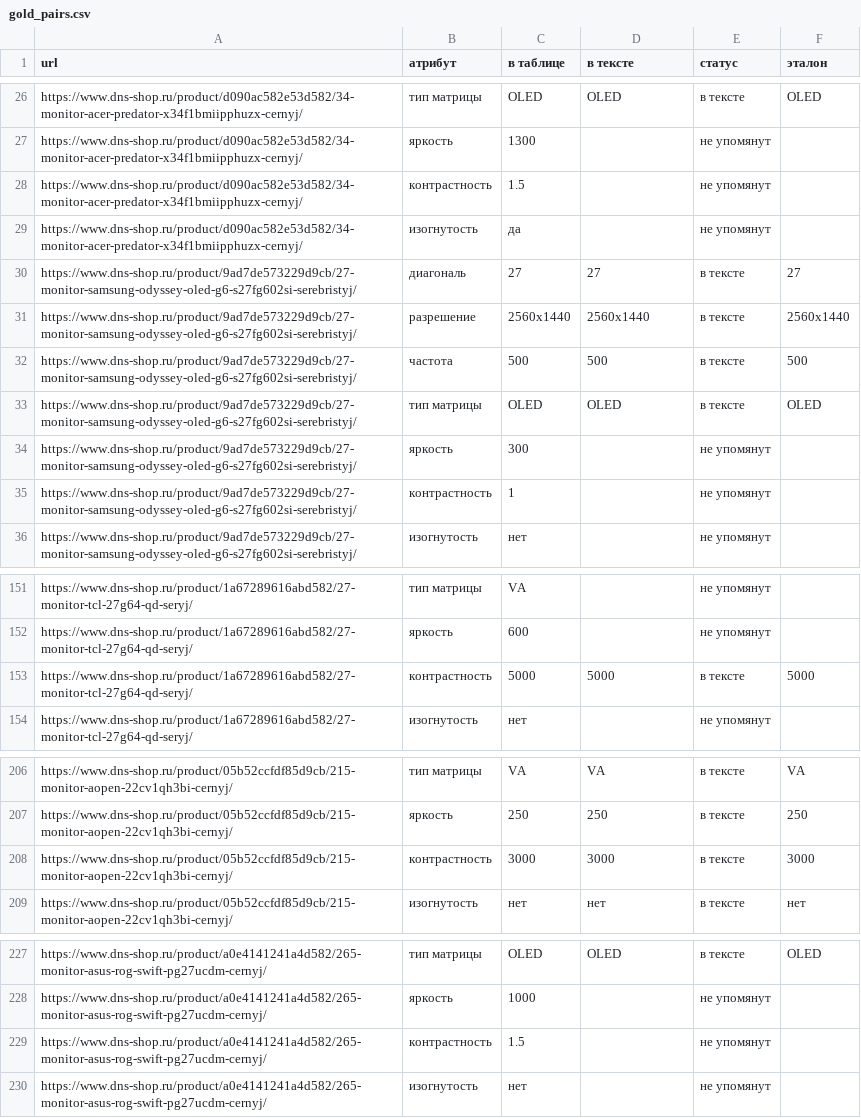
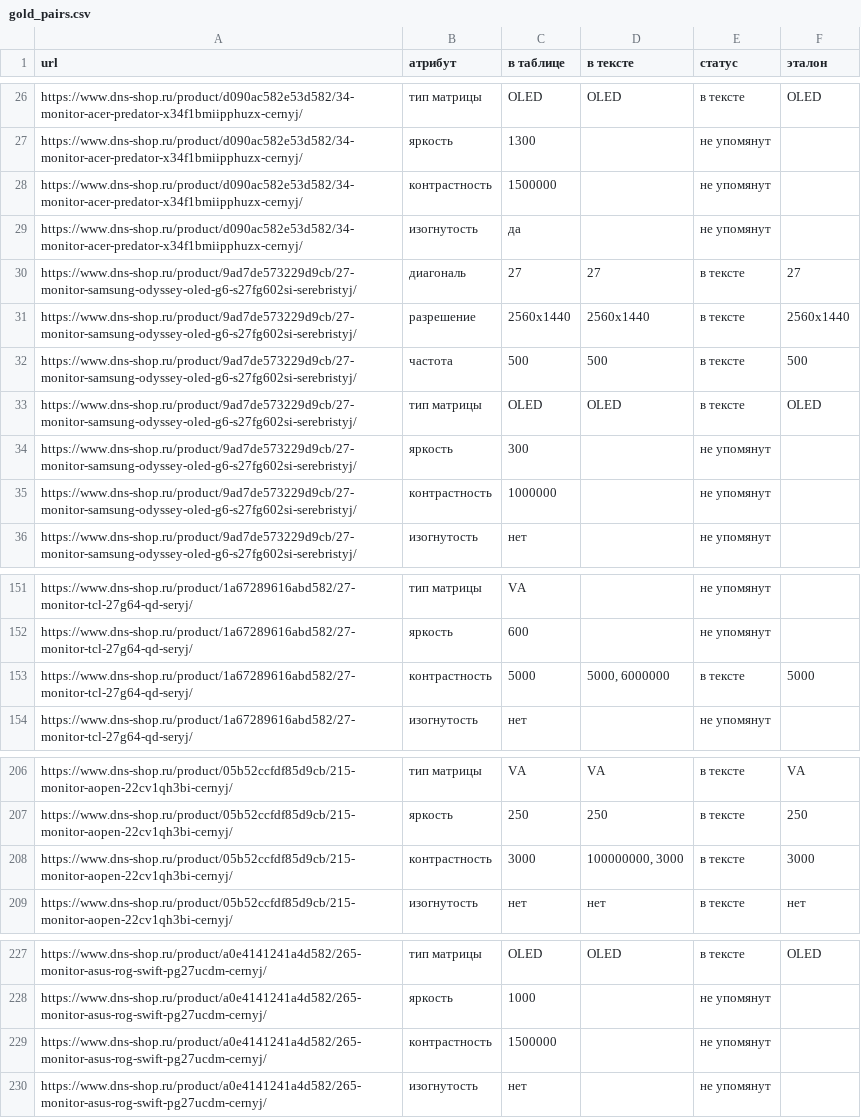
Before and after one commit to laxier/vkr1_attributes, a CSV file: 03_eda/outputs/dns_cards_500/gold_pairs.csv, drawn as a sheet; only a part is shown, gaps mark what is left out; the diff covers the shown part only.

```diff
--- a/03_eda/outputs/dns_cards_500/gold_pairs.csv
+++ b/03_eda/outputs/dns_cards_500/gold_pairs.csv
@@ -27,3 +27,3 @@ https://www.dns-shop.ru/product/d090ac582e53d582/34-monitor-acer-predator-x34f1b
 https://www.dns-shop.ru/product/d090ac582e53d582/34-monitor-acer-predator-x34f1bmiipphuzx-cernyj/,яркость,1300,,не упомянут,
-https://www.dns-shop.ru/product/d090ac582e53d582/34-monitor-acer-predator-x34f1bmiipphuzx-cernyj/,контрастность,1.5,,не упомянут,
+https://www.dns-shop.ru/product/d090ac582e53d582/34-monitor-acer-predator-x34f1bmiipphuzx-cernyj/,контрастность,1500000,,не упомянут,
 https://www.dns-shop.ru/product/d090ac582e53d582/34-monitor-acer-predator-x34f1bmiipphuzx-cernyj/,изогнутость,да,,не упомянут,
@@ -34,3 +34,3 @@ https://www.dns-shop.ru/product/9ad7de573229d9cb/27-monitor-samsung-odyssey-oled
 https://www.dns-shop.ru/product/9ad7de573229d9cb/27-monitor-samsung-odyssey-oled-g6-s27fg602si-serebristyj/,яркость,300,,не упомянут,
-https://www.dns-shop.ru/product/9ad7de573229d9cb/27-monitor-samsung-odyssey-oled-g6-s27fg602si-serebristyj/,контрастность,1,,не упомянут,
+https://www.dns-shop.ru/product/9ad7de573229d9cb/27-monitor-samsung-odyssey-oled-g6-s27fg602si-serebristyj/,контрастность,1000000,,не упомянут,
 https://www.dns-shop.ru/product/9ad7de573229d9cb/27-monitor-samsung-odyssey-oled-g6-s27fg602si-serebristyj/,изогнутость,нет,,не упомянут,
@@ -152,3 +152,3 @@ https://www.dns-shop.ru/product/1a67289616abd582/27-monitor-tcl-27g64-qd-seryj/,
 https://www.dns-shop.ru/product/1a67289616abd582/27-monitor-tcl-27g64-qd-seryj/,яркость,600,,не упомянут,
-https://www.dns-shop.ru/product/1a67289616abd582/27-monitor-tcl-27g64-qd-seryj/,контрастность,5000,5000,в тексте,5000
+https://www.dns-shop.ru/product/1a67289616abd582/27-monitor-tcl-27g64-qd-seryj/,контрастность,5000,"5000, 6000000",в тексте,5000
 https://www.dns-shop.ru/product/1a67289616abd582/27-monitor-tcl-27g64-qd-seryj/,изогнутость,нет,,не упомянут,
@@ -207,3 +207,3 @@ https://www.dns-shop.ru/product/05b52ccfdf85d9cb/215-monitor-aopen-22cv1qh3bi-ce
 https://www.dns-shop.ru/product/05b52ccfdf85d9cb/215-monitor-aopen-22cv1qh3bi-cernyj/,яркость,250,250,в тексте,250
-https://www.dns-shop.ru/product/05b52ccfdf85d9cb/215-monitor-aopen-22cv1qh3bi-cernyj/,контрастность,3000,3000,в тексте,3000
+https://www.dns-shop.ru/product/05b52ccfdf85d9cb/215-monitor-aopen-22cv1qh3bi-cernyj/,контрастность,3000,"100000000, 3000",в тексте,3000
 https://www.dns-shop.ru/product/05b52ccfdf85d9cb/215-monitor-aopen-22cv1qh3bi-cernyj/,изогнутость,нет,нет,в тексте,нет
@@ -228,3 +228,3 @@ https://www.dns-shop.ru/product/a0e4141241a4d582/265-monitor-asus-rog-swift-pg27
 https://www.dns-shop.ru/product/a0e4141241a4d582/265-monitor-asus-rog-swift-pg27ucdm-cernyj/,яркость,1000,,не упомянут,
-https://www.dns-shop.ru/product/a0e4141241a4d582/265-monitor-asus-rog-swift-pg27ucdm-cernyj/,контрастность,1.5,,не упомянут,
+https://www.dns-shop.ru/product/a0e4141241a4d582/265-monitor-asus-rog-swift-pg27ucdm-cernyj/,контрастность,1500000,,не упомянут,
 https://www.dns-shop.ru/product/a0e4141241a4d582/265-monitor-asus-rog-swift-pg27ucdm-cernyj/,изогнутость,нет,,не упомянут,
```
Also changed, not shown: 68 edited cells elsewhere in this file, 03_eda/outputs/dns_cards_500_first100/gold_pairs.csv, 3 other files.
